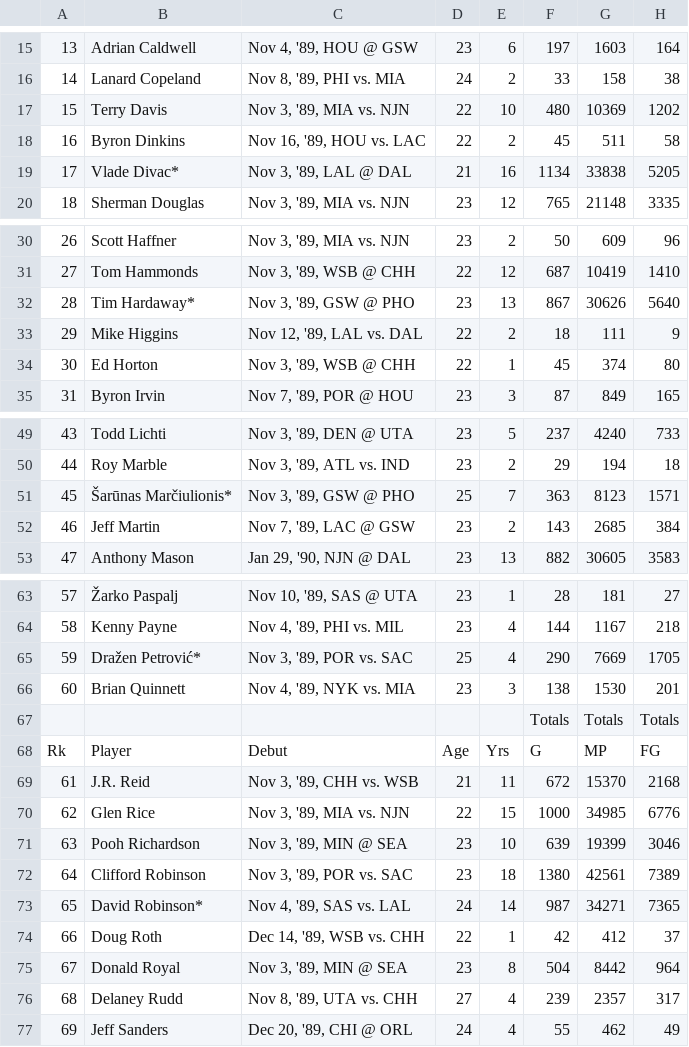
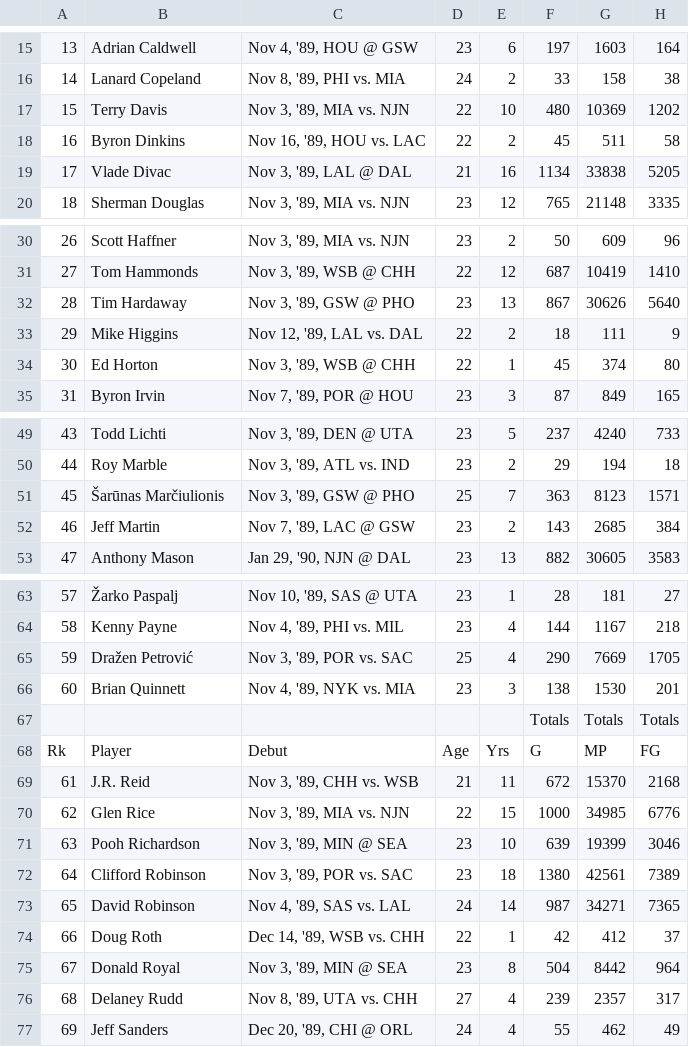
Before and after one commit to Biesiadziak/Projekt-WZUM, a CSV file: data_rookies/rookies_1990.csv, drawn as a sheet; only a part is shown, gaps mark what is left out; the diff names each change by its address in the sheet, - before the commit and + after, or states it on an @@ line.

```diff
--- a/data_rookies/rookies_1990.csv
+++ b/data_rookies/rookies_1990.csv
-B19: Vlade Divac*
+B19: Vlade Divac
-B32: Tim Hardaway*
+B32: Tim Hardaway
-B51: Šarūnas Marčiulionis*
+B51: Šarūnas Marčiulionis
-B65: Dražen Petrović*
+B65: Dražen Petrović
-B73: David Robinson*
+B73: David Robinson
```
Also changed, not shown: data/advanced_stats.csv, data_rookies/rookies_1994.csv, 48 other files.
